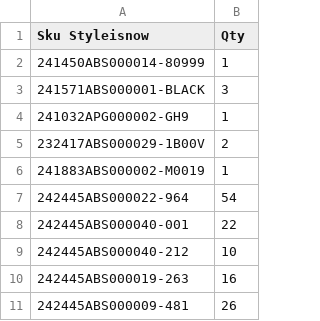
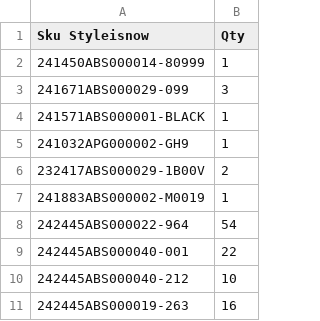
Before and after one commit to dissagaliyeva/shopify_ikonic_update, a CSV file: updated_bags.csv, drawn as a sheet; only a part is shown; the shorter side is filled out with more unchanged rows.

```diff
--- a/updated_bags.csv
+++ b/updated_bags.csv
@@ -2,3 +2,4 @@ Sku Styleisnow,Qty
 241450ABS000014-80999,1
-241571ABS000001-BLACK,3
+241671ABS000029-099,3
+241571ABS000001-BLACK,1
 241032APG000002-GH9,1
```
Also changed, not shown: updated_other.csv.
